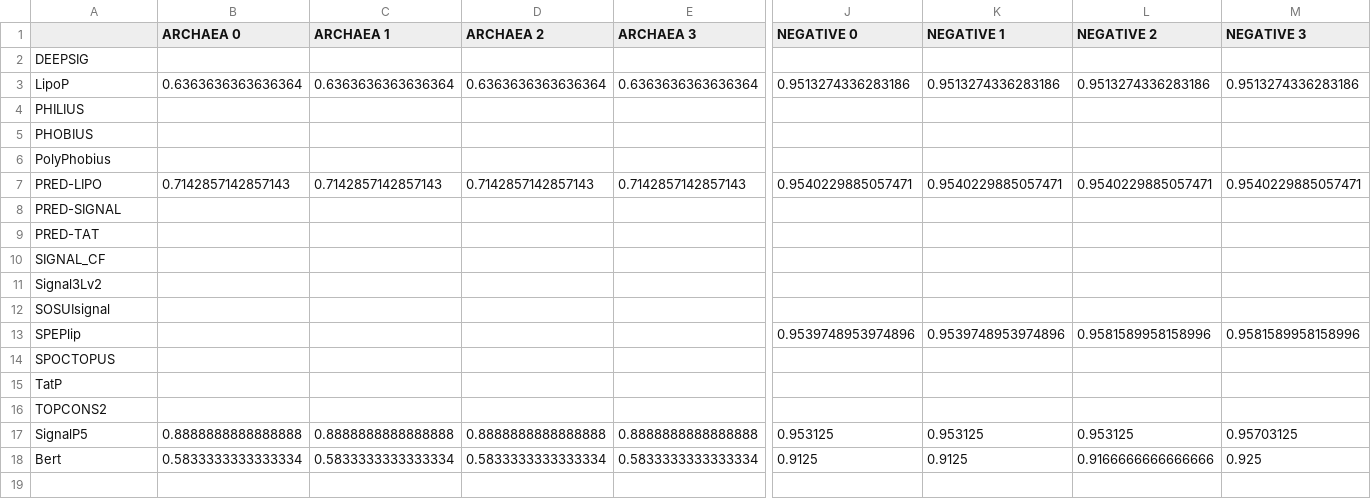
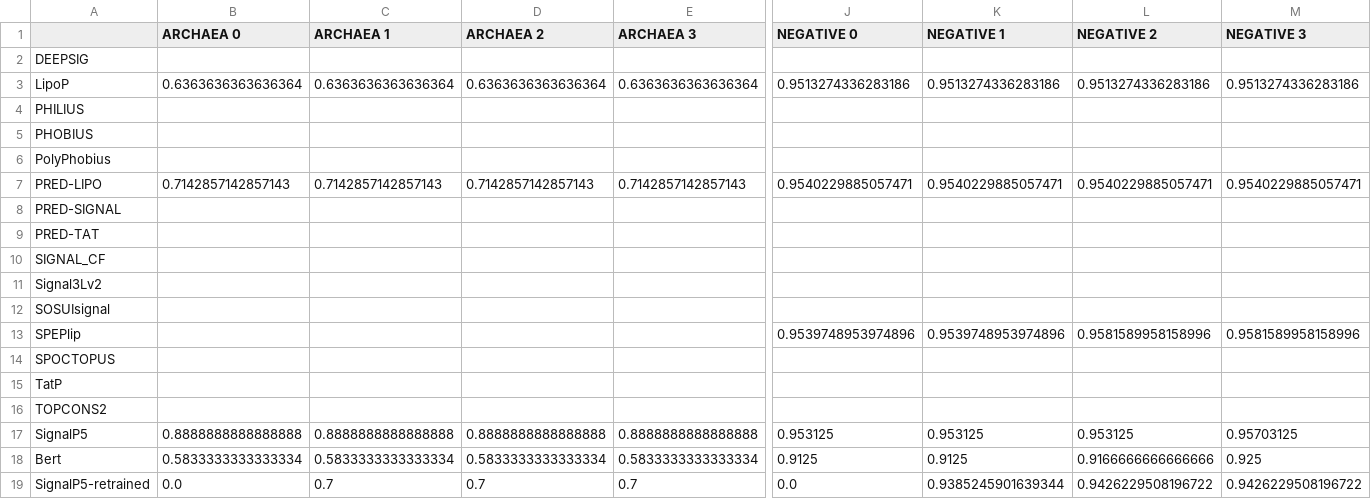
Before and after one commit to fteufel/master-thesis, a CSV file: sp_prediction_experiments/experiments_results/benchmark_performances_recomputed/LIPO_benchmark_precisions.csv, drawn as a sheet; only a part is shown, gaps mark what is left out; rows hold the shown columns only; the diff names each change by its address in the sheet, - before the commit and + after, or states it on an @@ line.

```diff
--- a/sp_prediction_experiments/experiments_results/benchmark_performances_recomputed/LIPO_benchmark_precisions.csv
+++ b/sp_prediction_experiments/experiments_results/benchmark_performances_recomputed/LIPO_benchmark_precisions.csv
+row 19: SignalP5-retrained | 0.0 | 0.7 | 0.7 | 0.7 | 0.0 | 0.9385245901639344 | 0.9426229508196722 | 0.9426229508196722
```
Also changed, not shown: sp_prediction_experiments/experiments_results/benchmark_performances_recomputed/LIPO_benchmark_mcc.csv, sp_prediction_experiments/experiments_results/benchmark_performances_recomputed/LIPO_benchmark_recalls.csv, 7 other files.
